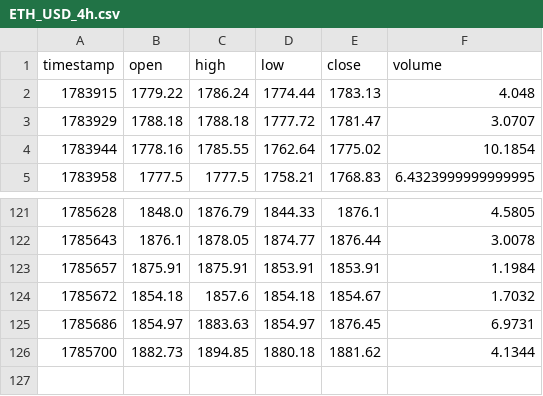
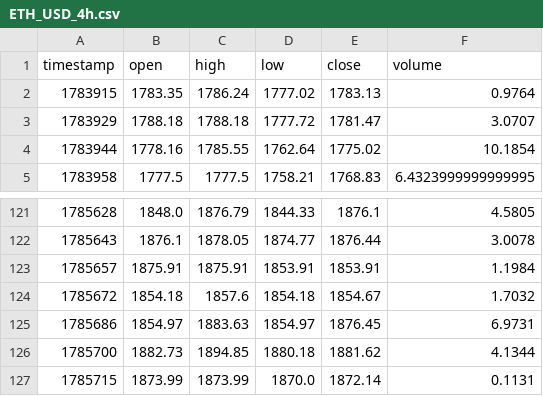
Before and after one commit to BErukky/supragent, a CSV file: .tmp/ETH_USD_4h.csv, drawn as a sheet; only a part is shown, gaps mark what is left out.

```diff
--- a/.tmp/ETH_USD_4h.csv
+++ b/.tmp/ETH_USD_4h.csv
@@ -1,3 +1,3 @@
 timestamp,open,high,low,close,volume
-1783915,1779.22,1786.24,1774.44,1783.13,4.048
+1783915,1783.35,1786.24,1777.02,1783.13,0.9764
 1783929,1788.18,1788.18,1777.72,1781.47,3.0707
@@ -126 +126,2 @@ timestamp,open,high,low,close,volume
 1785700,1882.73,1894.85,1880.18,1881.62,4.1344
+1785715,1873.99,1873.99,1870.0,1872.14,0.1131
```
Also changed, not shown: .tmp/ADA_USD_4h.csv, .tmp/BTC_USD_4h.csv, 20 other files.
